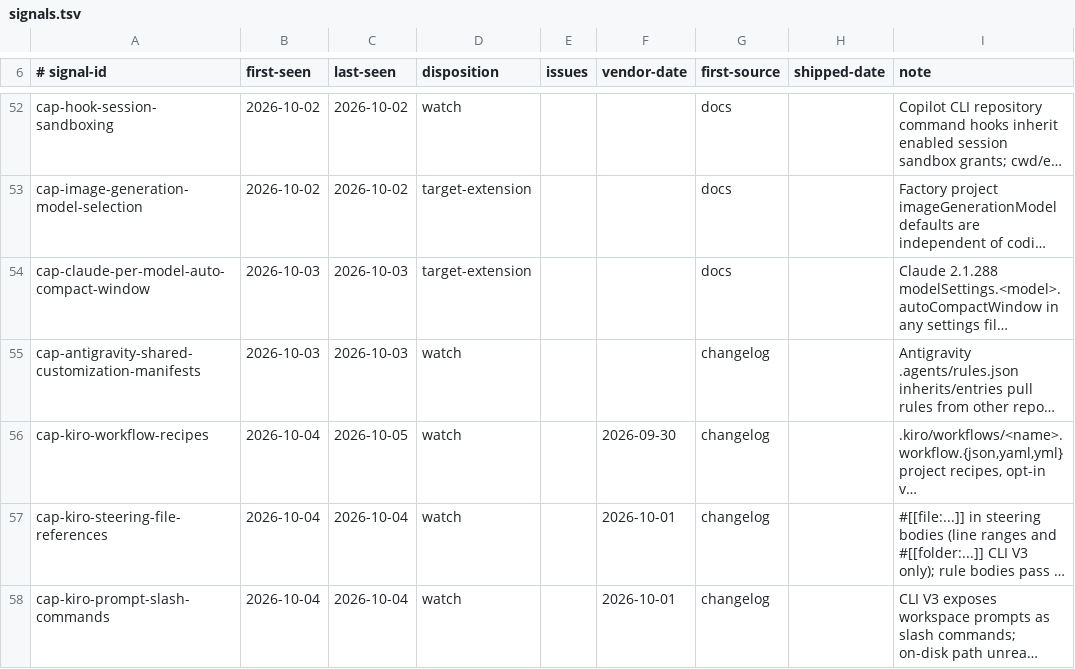
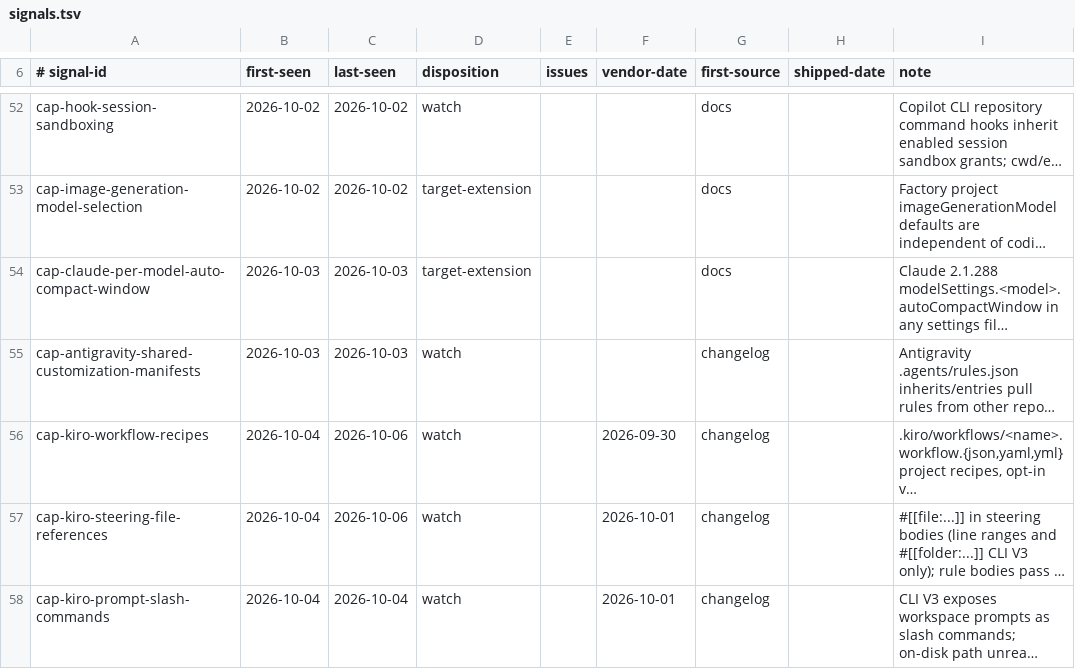
Before and after one commit to Chemaclass/agnostic-ai, a TSV file: scripts/target-audit/signals.tsv, drawn as a sheet; only a part is shown, gaps mark what is left out; long unchanged cells end in …; the diff names each change by its address in the sheet, - before the commit and + after, or states it on an @@ line.

Commit message:
chore(target-audit): 2026-10-06 audit run lock and signals
Updated docfetch lock after 2026-10-06 audit.
Updated kiro capability signals last-seen to 2026-10-06.

```diff
--- a/scripts/target-audit/signals.tsv
+++ b/scripts/target-audit/signals.tsv
-C56 (last-seen): 2026-10-05
+C56 (last-seen): 2026-10-06
-C57 (last-seen): 2026-10-04
+C57 (last-seen): 2026-10-06
```
Also changed, not shown: 1 other file.
